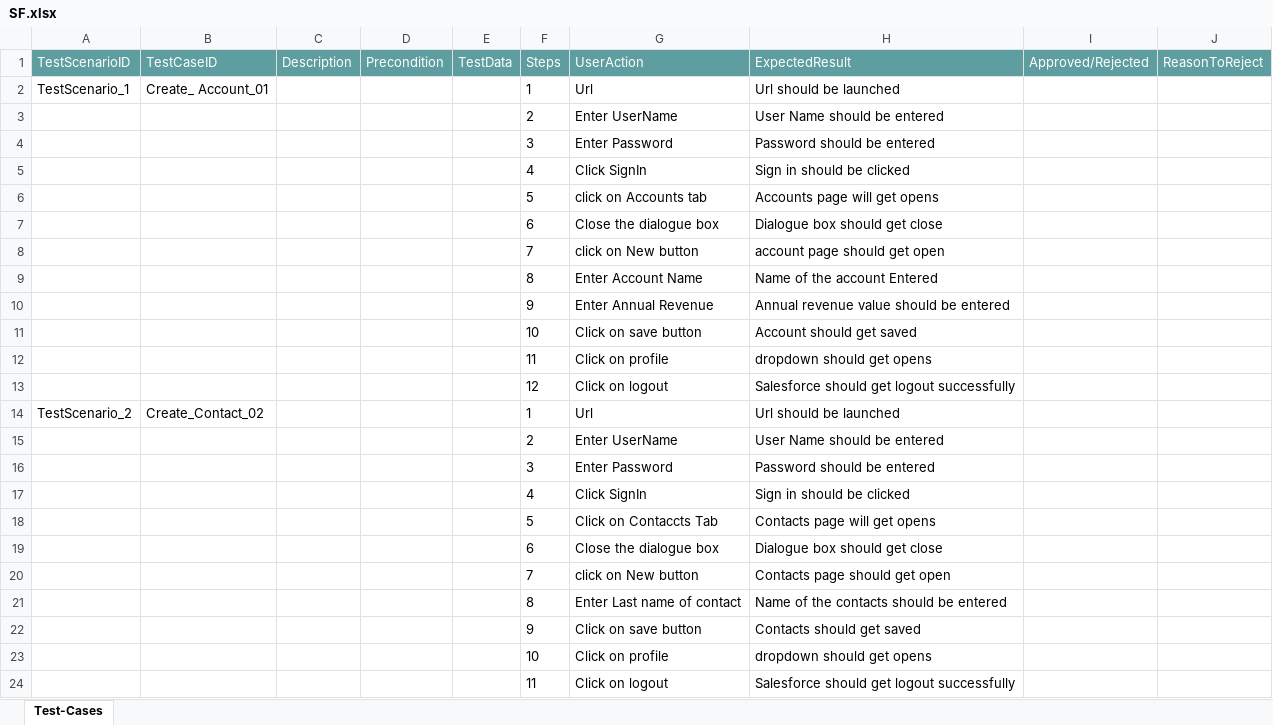
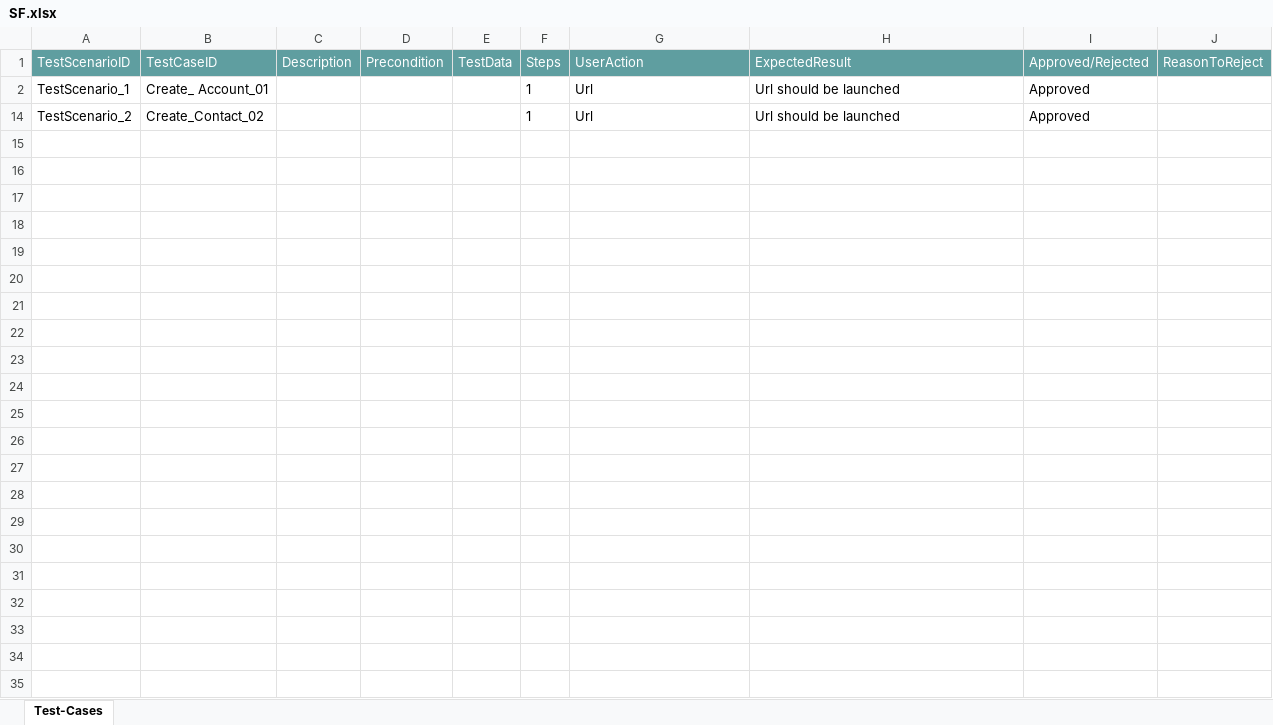
Before and after one commit to ShaikMohamedIrfan/Salesforce, an Excel workbook: SF.xlsx, sheet Test-Cases, drawn as a sheet; values as stored, in another font and other column widths than the file's, no borders; table styles not drawn; the diff names each change by its address in the sheet, - before the commit and + after, or states it on an @@ line.

Commit message:
Update SF.xlsx

```diff
--- a/SF.xlsx (sheet Test-Cases)
+++ b/SF.xlsx (sheet Test-Cases)
-I2 (Approved/Rejected): (empty)
+I2 (Approved/Rejected): Approved
@@ row 3 hidden:  |  |  |  |  | 2 | Enter UserName | User Name should be entered @@
@@ row 4 hidden:  |  |  |  |  | 3 | Enter Password | Password should be entered @@
@@ row 5 hidden:  |  |  |  |  | 4 | Click SignIn | Sign in should be clicked @@
@@ row 6 hidden:  |  |  |  |  | 5 | click on Accounts tab | Accounts page will get opens @@
@@ row 7 hidden:  |  |  |  |  | 6 | Close the dialogue box | Dialogue box should get close @@
@@ row 8 hidden:  |  |  |  |  | 7 | click on New button | account page should get open @@
@@ row 9 hidden:  |  |  |  |  | 8 | Enter Account Name | Name of the account Entered @@
@@ row 10 hidden:  |  |  |  |  | 9 | Enter Annual Revenue | Annual revenue value should be entered @@
@@ row 11 hidden:  |  |  |  |  | 10 | Click on save button | Account should get saved @@
@@ row 12 hidden:  |  |  |  |  | 11 | Click on profile | dropdown should get opens @@
@@ row 13 hidden:  |  |  |  |  | 12 | Click on logout | Salesforce should get logout successfully @@
-I14 (Approved/Rejected): (empty)
+I14 (Approved/Rejected): Approved
@@ row 15 hidden:  |  |  |  |  | 2 | Enter UserName | User Name should be entered @@
@@ row 16 hidden:  |  |  |  |  | 3 | Enter Password | Password should be entered @@
@@ row 17 hidden:  |  |  |  |  | 4 | Click SignIn | Sign in should be clicked @@
@@ row 18 hidden:  |  |  |  |  | 5 | Click on Contaccts Tab | Contacts page will get opens @@
@@ row 19 hidden:  |  |  |  |  | 6 | Close the dialogue box | Dialogue box should get close @@
@@ row 20 hidden:  |  |  |  |  | 7 | click on New button | Contacts page should get open @@
@@ row 21 hidden:  |  |  |  |  | 8 | Enter Last name of contact | Name of the contacts should be entered @@
@@ row 22 hidden:  |  |  |  |  | 9 | Click on save button | Contacts should get saved @@
@@ row 23 hidden:  |  |  |  |  | 10 | Click on profile | dropdown should get opens @@
@@ row 24 hidden:  |  |  |  |  | 11 | Click on logout | Salesforce should get logout successfully @@
```
